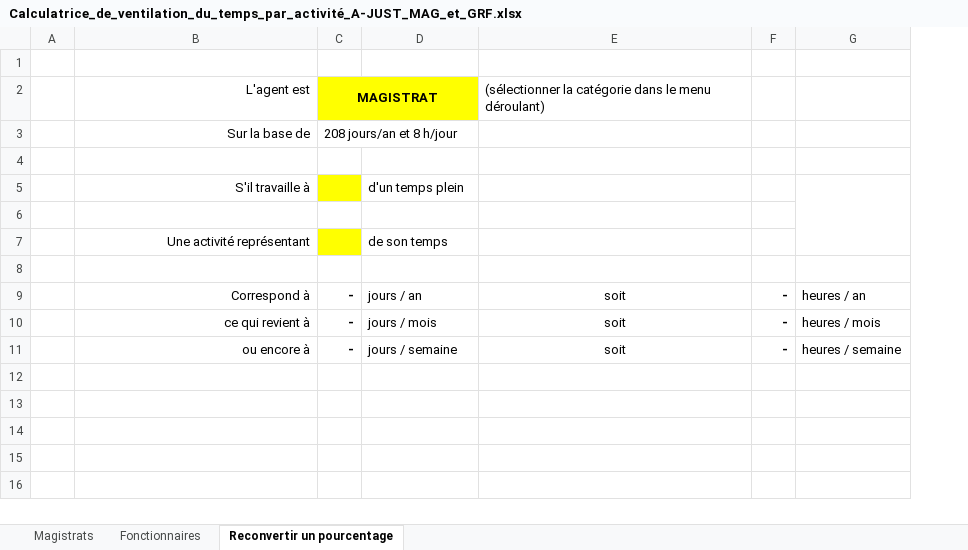
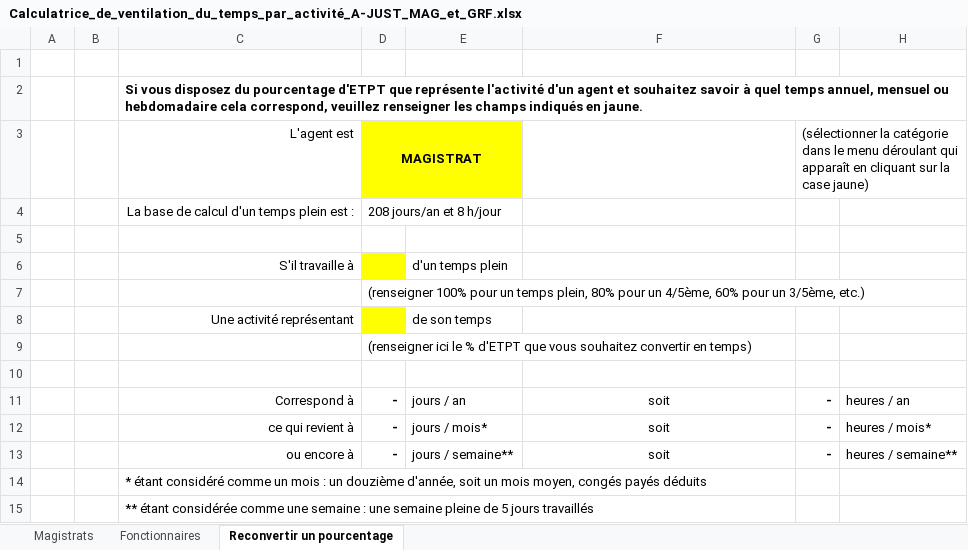
Before and after one commit to betagouv/a-just, an Excel workbook: front/src/assets/Calculatrice_de_ventilation_du_temps_par_activité_A-JUST_MAG_et_GRF.xlsx, sheet Reconvertir un pourcentage, drawn as a sheet; values as stored, in another font and other column widths than the file's, no borders; charts and pictures not drawn; removed rows and columns are numbered as before the commit, all else as after; the diff names each change by its address in the sheet, - before the commit and + after, or states it on an @@ line.

Commit message:
update calculatrice file

```diff
--- a/front/src/assets/Calculatrice_de_ventilation_du_temps_par_activité_A-JUST_MAG_et_GRF.xlsx (sheet Reconvertir un pourcentage)
+++ b/front/src/assets/Calculatrice_de_ventilation_du_temps_par_activité_A-JUST_MAG_et_GRF.xlsx (sheet Reconvertir un pourcentage)
+column B, empty
-column G, rows 9-11: heures / an | heures / mois | heures / semaine
+column H, rows 11-13: heures / an | heures / mois* | heures / semaine**
-row 2:  | L'agent est | MAGISTRAT |  | (sélectionner la catégorie dans le menu déroulant)
+row 2:  |  | Si vous disposez du pourcentage d'ETPT que représente l'activité d'un agent et souhaitez savoir à quel temps annuel, mensuel ou hebdomadaire cela correspond, veuillez renseigner les champs indiqués en jaune.
+row 3:  |  | L'agent est | MAGISTRAT |  |  | (sélectionner la catégorie dans le menu déroulant qui apparaît en cliquant sur la case jaune)
-C4: Sur la base de
+C4: La base de calcul d'un temps plein est :
-D7: (empty)
+D7: (renseigner 100% pour un temps plein, 80% pour un 4/5ème, 60% pour un 3/5ème, etc.)
+row 9:  |  |  | (renseigner ici le % d'ETPT que vous souhaitez convertir en temps)
-E12: jours / mois
+E12: jours / mois*
-E13: jours / semaine
+E13: jours / semaine**
+row 14:  |  | * étant considéré comme un mois : un douzième d'année, soit un mois moyen, congés payés déduits
+row 15:  |  | ** étant considérée comme une semaine : une semaine pleine de 5 jours travaillés
```
Also changed, not shown: formulas that keep their value, charts or pictures.
